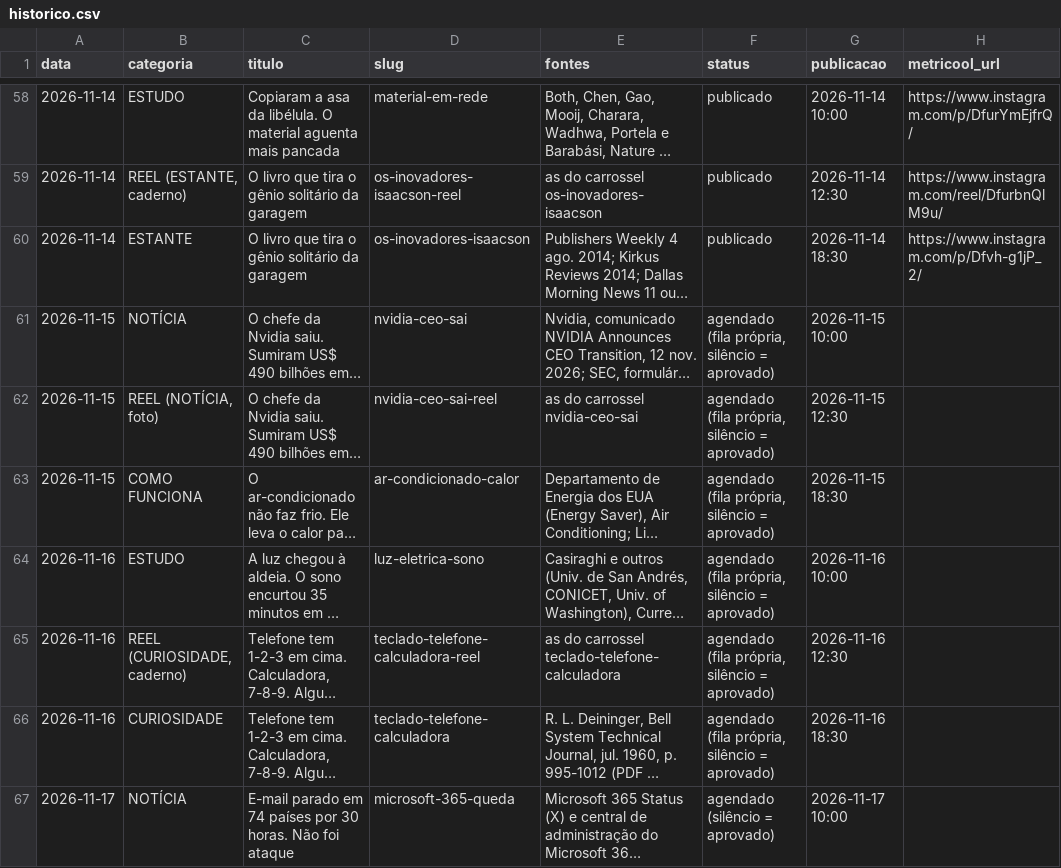
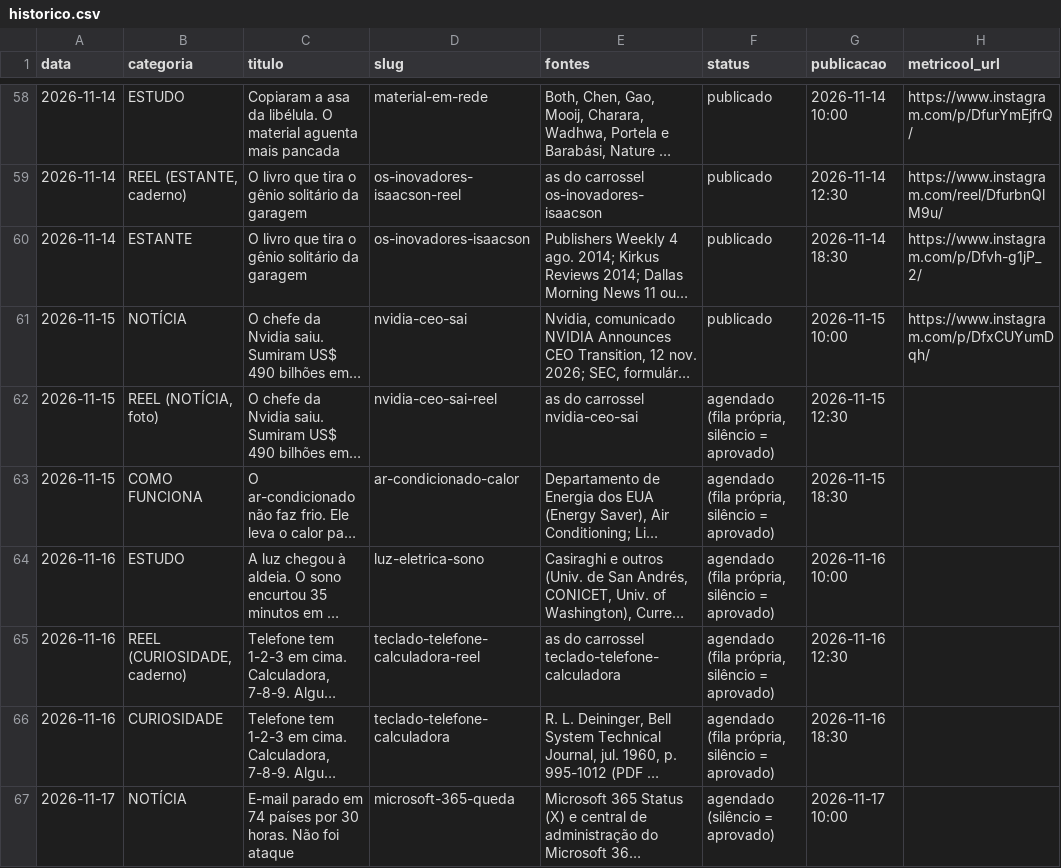
Before and after one commit to pedrofavero/techroombr-posts, a CSV file: posts/historico.csv, drawn as a sheet; only a part is shown, gaps mark what is left out; long unchanged cells end in …; the diff names each change by its address in the sheet, - before the commit and + after, or states it on an @@ line.

```diff
--- a/posts/historico.csv
+++ b/posts/historico.csv
-F61 (status): agendado (fila própria, silêncio = aprovado)
+F61 (status): publicado
-H61 (metricool_url): (empty)
+H61 (metricool_url): https://www.instagram.com/p/DfxCUYumDqh/
```
Also changed, not shown: 2 other files.
